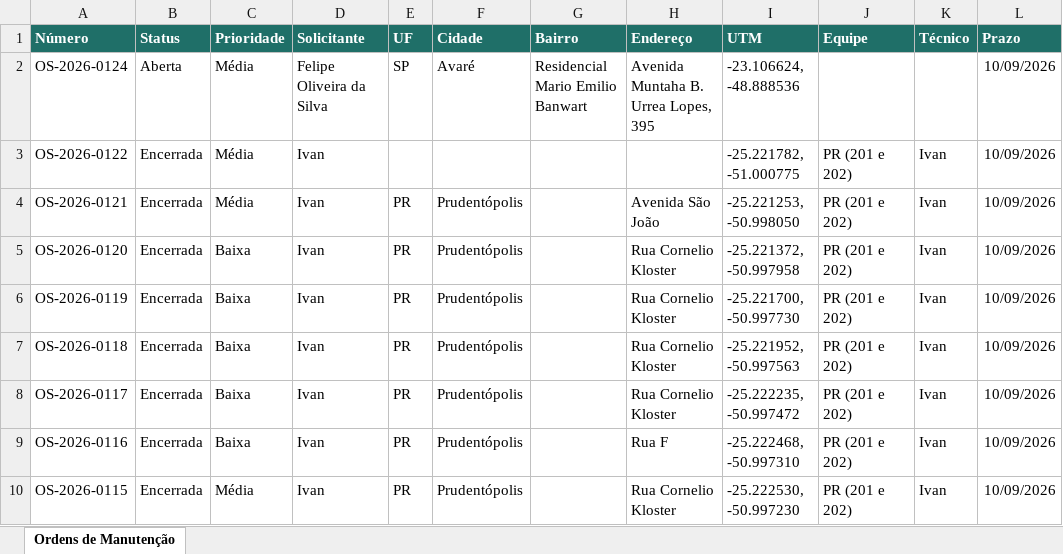
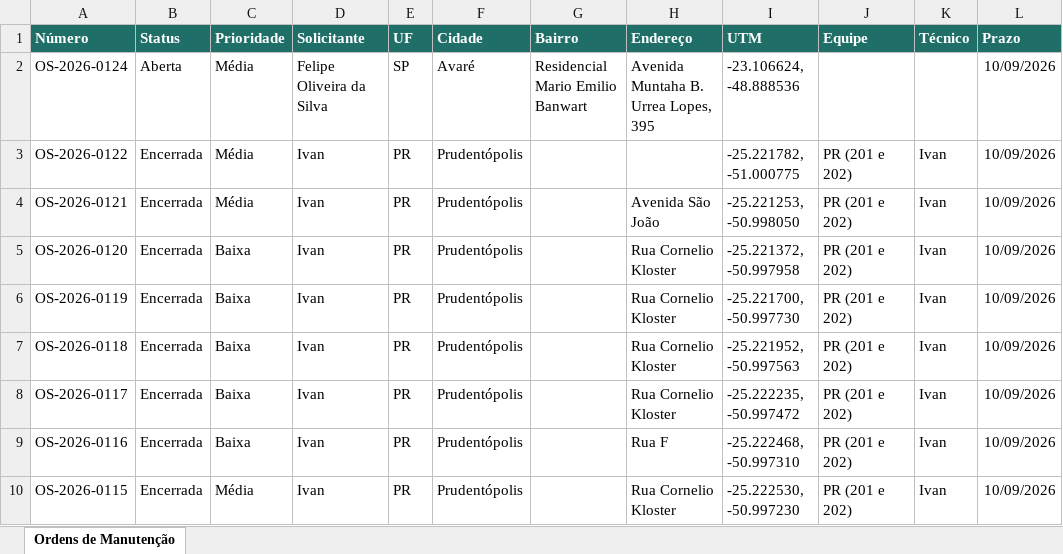
Before and after one commit to Luhizzera/Relator_zaaz1.0, an Excel workbook: Resumo_atividade/Resumo-survey_os_20260908.xlsx, sheet Ordens de Manutenção, drawn as a sheet; only a part is shown; values as stored, in another font and other column widths than the file's, no borders; the diff names each change by its address in the sheet, - before the commit and + after, or states it on an @@ line.

```diff
--- a/Resumo_atividade/Resumo-survey_os_20260908.xlsx (sheet Ordens de Manutenção)
+++ b/Resumo_atividade/Resumo-survey_os_20260908.xlsx (sheet Ordens de Manutenção)
-E3 (UF): (empty)
+E3 (UF): PR
-F3 (Cidade): (empty)
+F3 (Cidade): Prudentópolis
```
Also changed, not shown: 1 other file.
